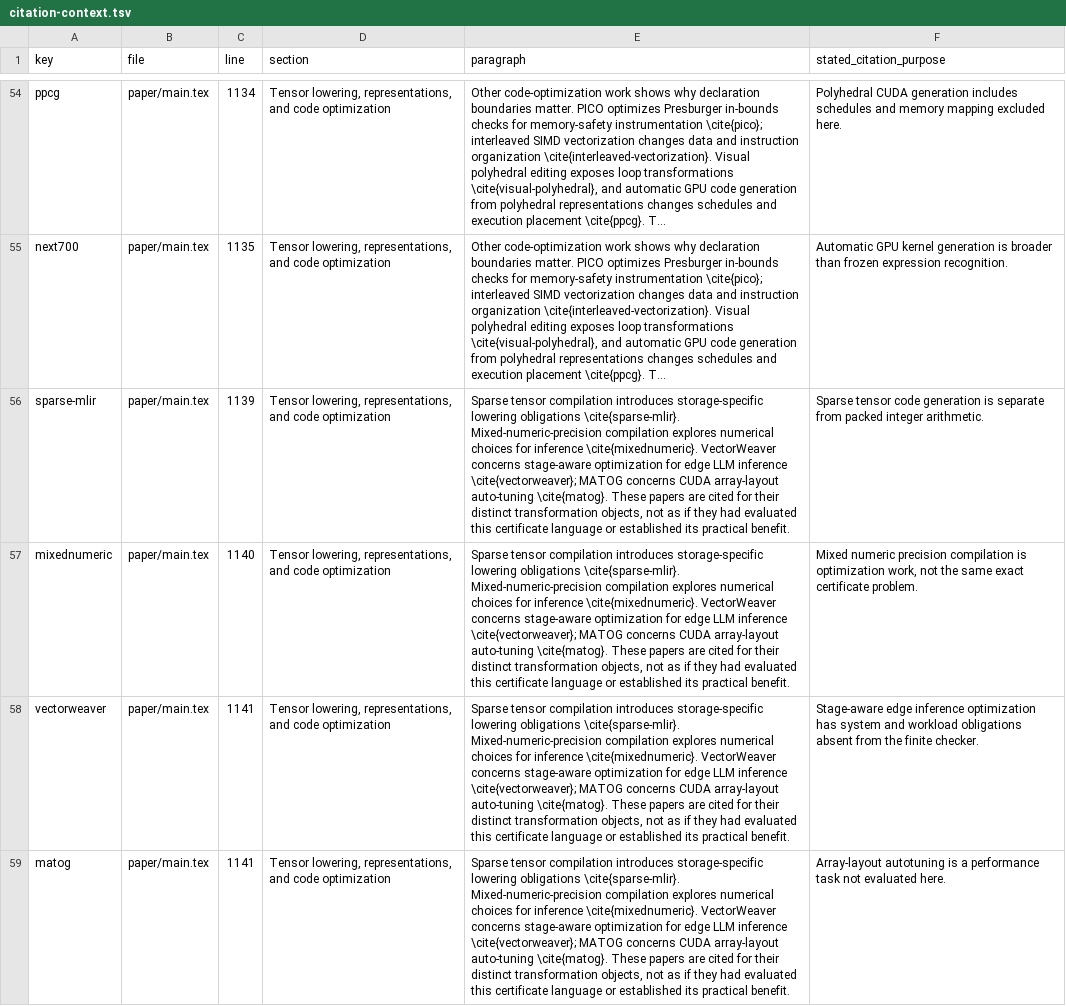
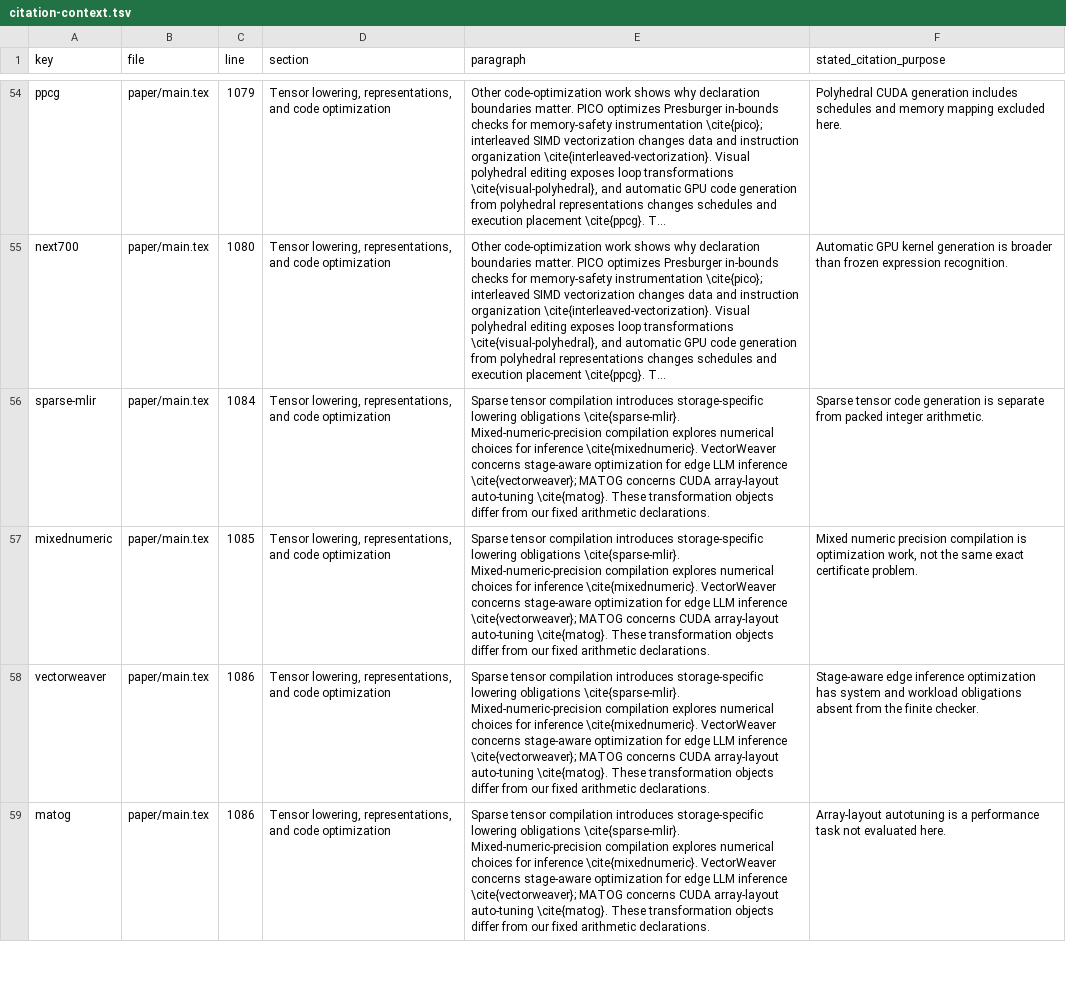
Before and after one commit to Haoyi-Zhang/DecoderQuotient, a TSV file: evidence/citation-context.tsv, drawn as a sheet; only a part is shown, gaps mark what is left out; long unchanged cells end in …; the diff covers the shown part only; the diff names each change by its address in the sheet, - before the commit and + after, or states it on an @@ line.

```diff
--- a/evidence/citation-context.tsv
+++ b/evidence/citation-context.tsv
-C54 (line): 1134
+C54 (line): 1079
-C55 (line): 1135
+C55 (line): 1080
-C56 (line): 1139
+C56 (line): 1084
-E56:E59 (paragraph): …\cite{matog}. These papers are cited for their distinct transformation objects, not as if they had evaluated this certificate language or established its practical benefit.
+E56:E59 (paragraph): …\cite{matog}. These transformation objects differ from our fixed arithmetic declarations.
-C57 (line): 1140
+C57 (line): 1085
-C58:C59 (line): 1141
+C58:C59 (line): 1086
```
Also changed, not shown: 134 edited cells elsewhere in this file, 2 other files.
